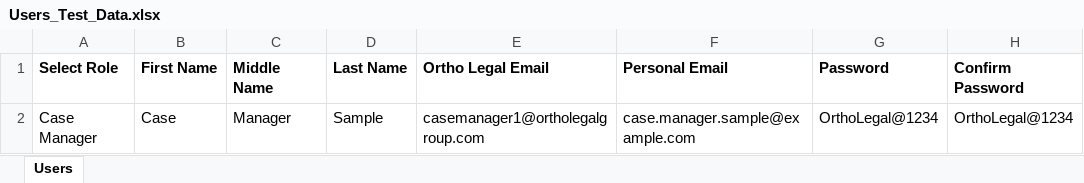
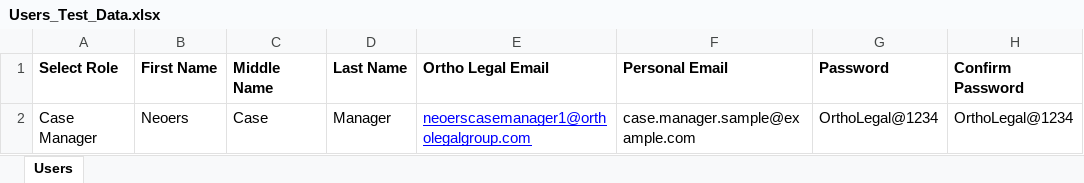
Before and after one commit to rishimalviya2303-rs/OrthoLegal_Test_Automation_PY, an Excel workbook: test_data/Users_Test_Data.xlsx, sheet Users, drawn as a sheet; values as stored, in another font and other column widths than the file's, no borders; the diff names each change by its address in the sheet, - before the commit and + after, or states it on an @@ line.

Commit message:
Updated Case Manager Test Case

```diff
--- a/test_data/Users_Test_Data.xlsx (sheet Users)
+++ b/test_data/Users_Test_Data.xlsx (sheet Users)
-B2 (First Name): Case
+B2 (First Name): Neoers
-C2 (Middle Name): Manager
+C2 (Middle Name): Case
-D2 (Last Name): Sample
+D2 (Last Name): Manager
-E2 (Ortho Legal Email): casemanager1@ortholegalgroup.com
+E2 (Ortho Legal Email): neoerscasemanager1@ortholegalgroup.com
@@ E2 underline: off → on, text colour: black → #0000FF @@
```
Also changed, not shown: 13 other files.
